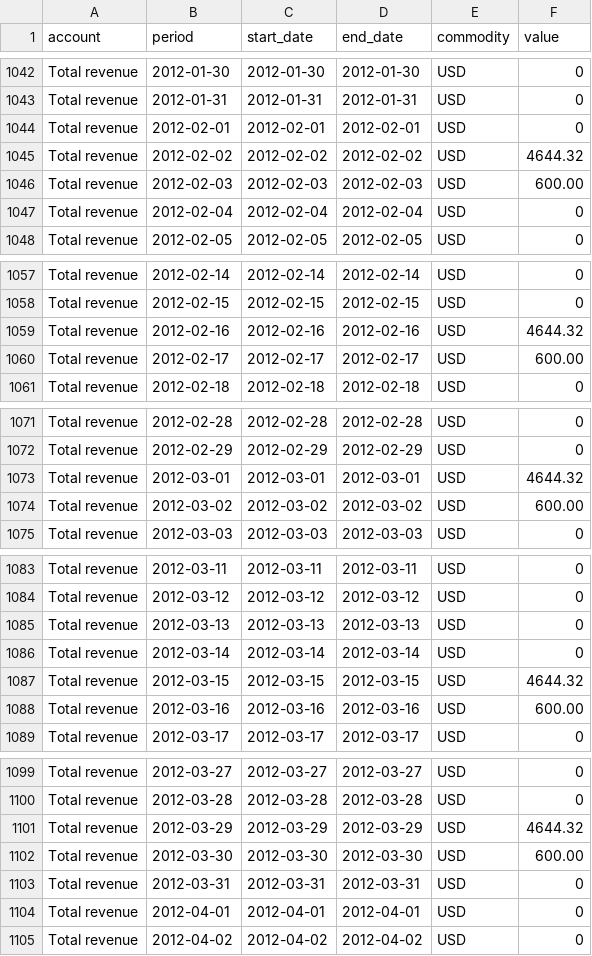
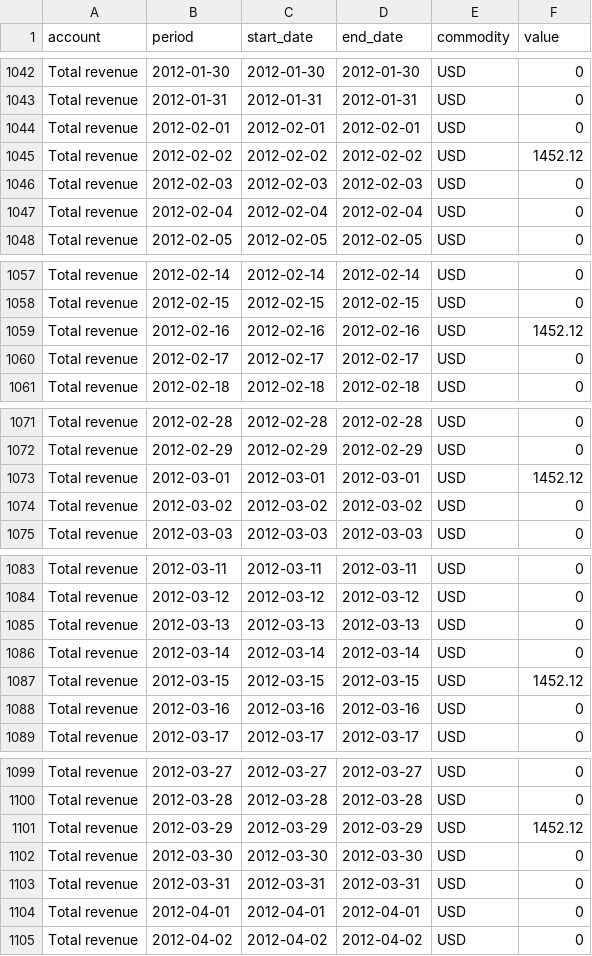
Before and after one commit to Xitian9/hledger-vega, a CSV file: docs/data/incomestatement.csv, drawn as a sheet; only a part is shown, gaps mark what is left out; the diff covers the shown part only.

```diff
--- a/docs/data/incomestatement.csv
+++ b/docs/data/incomestatement.csv
@@ -1044,4 +1044,4 @@
 "Total revenue","2012-02-01","2012-02-01","2012-02-01","USD","0"
-"Total revenue","2012-02-02","2012-02-02","2012-02-02","USD","4644.32"
-"Total revenue","2012-02-03","2012-02-03","2012-02-03","USD","600.00"
+"Total revenue","2012-02-02","2012-02-02","2012-02-02","USD","1452.12"
+"Total revenue","2012-02-03","2012-02-03","2012-02-03","USD","0"
 "Total revenue","2012-02-04","2012-02-04","2012-02-04","USD","0"
@@ -1058,4 +1058,4 @@
 "Total revenue","2012-02-15","2012-02-15","2012-02-15","USD","0"
-"Total revenue","2012-02-16","2012-02-16","2012-02-16","USD","4644.32"
-"Total revenue","2012-02-17","2012-02-17","2012-02-17","USD","600.00"
+"Total revenue","2012-02-16","2012-02-16","2012-02-16","USD","1452.12"
+"Total revenue","2012-02-17","2012-02-17","2012-02-17","USD","0"
 "Total revenue","2012-02-18","2012-02-18","2012-02-18","USD","0"
@@ -1072,4 +1072,4 @@
 "Total revenue","2012-02-29","2012-02-29","2012-02-29","USD","0"
-"Total revenue","2012-03-01","2012-03-01","2012-03-01","USD","4644.32"
-"Total revenue","2012-03-02","2012-03-02","2012-03-02","USD","600.00"
+"Total revenue","2012-03-01","2012-03-01","2012-03-01","USD","1452.12"
+"Total revenue","2012-03-02","2012-03-02","2012-03-02","USD","0"
 "Total revenue","2012-03-03","2012-03-03","2012-03-03","USD","0"
@@ -1086,4 +1086,4 @@
 "Total revenue","2012-03-14","2012-03-14","2012-03-14","USD","0"
-"Total revenue","2012-03-15","2012-03-15","2012-03-15","USD","4644.32"
-"Total revenue","2012-03-16","2012-03-16","2012-03-16","USD","600.00"
+"Total revenue","2012-03-15","2012-03-15","2012-03-15","USD","1452.12"
+"Total revenue","2012-03-16","2012-03-16","2012-03-16","USD","0"
 "Total revenue","2012-03-17","2012-03-17","2012-03-17","USD","0"
@@ -1100,4 +1100,4 @@
 "Total revenue","2012-03-28","2012-03-28","2012-03-28","USD","0"
-"Total revenue","2012-03-29","2012-03-29","2012-03-29","USD","4644.32"
-"Total revenue","2012-03-30","2012-03-30","2012-03-30","USD","600.00"
+"Total revenue","2012-03-29","2012-03-29","2012-03-29","USD","1452.12"
+"Total revenue","2012-03-30","2012-03-30","2012-03-30","USD","0"
 "Total revenue","2012-03-31","2012-03-31","2012-03-31","USD","0"
```
Also changed, not shown: 110 edited cells elsewhere in this file, docs/data/netliquid.csv, 18 other files.
